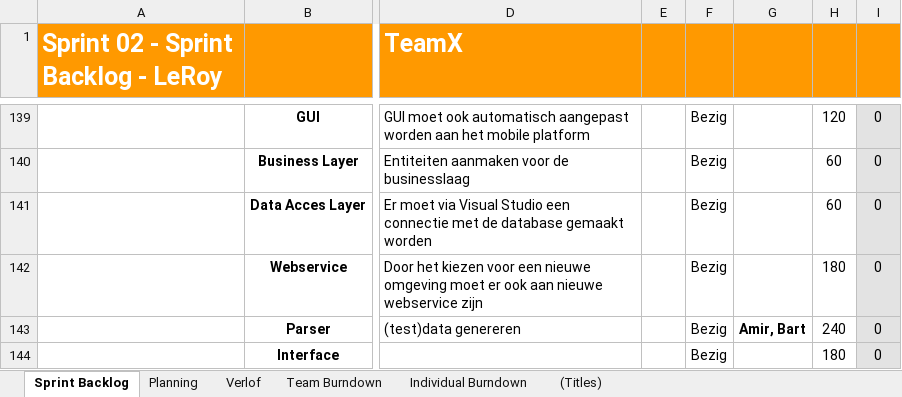
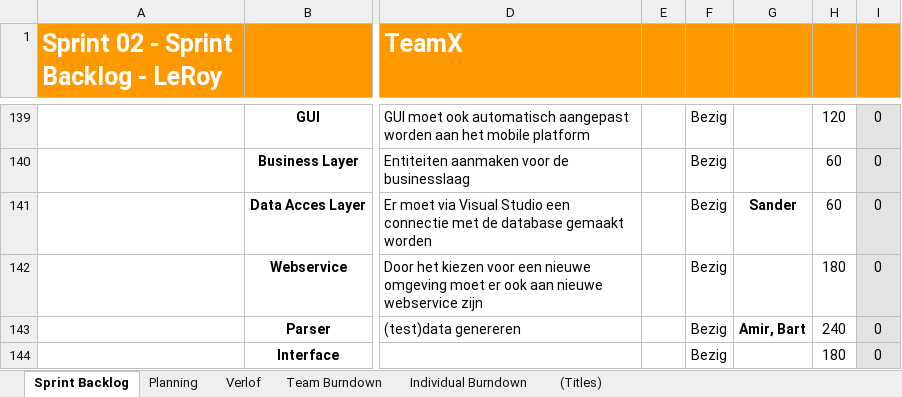
Before and after one commit to TeamXArtesis/ScrumProject, an Excel workbook: TeamX/Documenten/Sprint_Backlog_Sprint2.xlsx, sheet Sprint Backlog, drawn as a sheet; only a part is shown, gaps mark what is left out; values as stored, in another font and other column widths than the file's, no borders; charts and pictures and conditional formats not drawn; the diff names each change by its address in the sheet, - before the commit and + after, or states it on an @@ line.

Commit message:
taak opgenomen in sprint backlog

```diff
--- a/TeamX/Documenten/Sprint_Backlog_Sprint2.xlsx (sheet Sprint Backlog)
+++ b/TeamX/Documenten/Sprint_Backlog_Sprint2.xlsx (sheet Sprint Backlog)
-G141: (empty)
+G141: Sander
```
Also changed, not shown: sheet Planning, charts or pictures.
